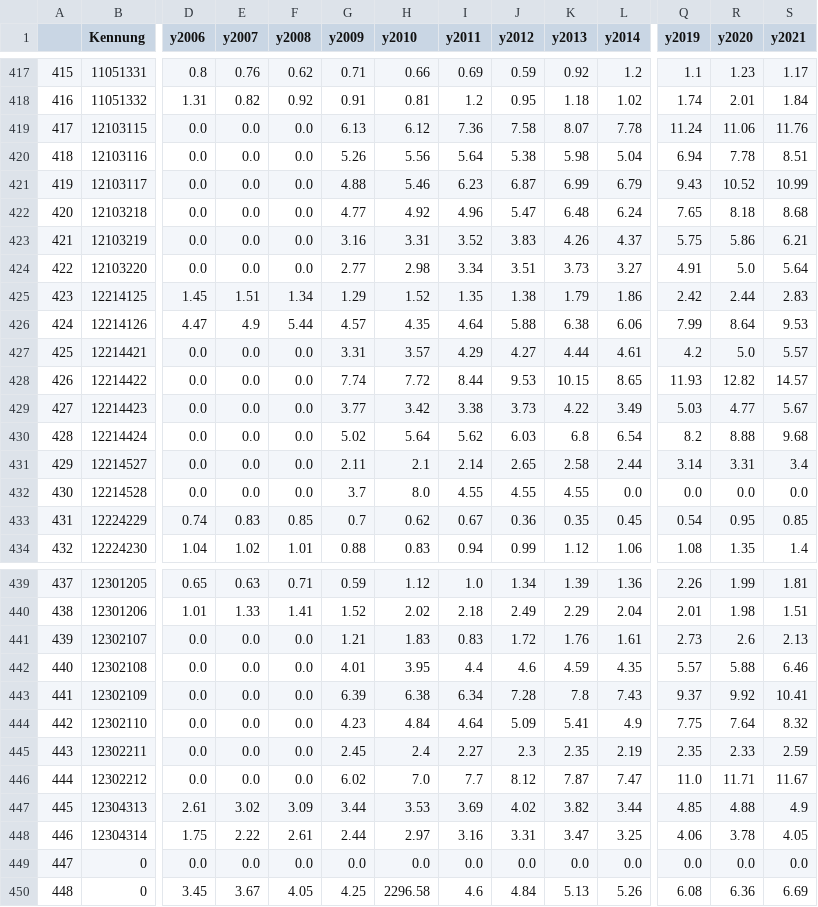
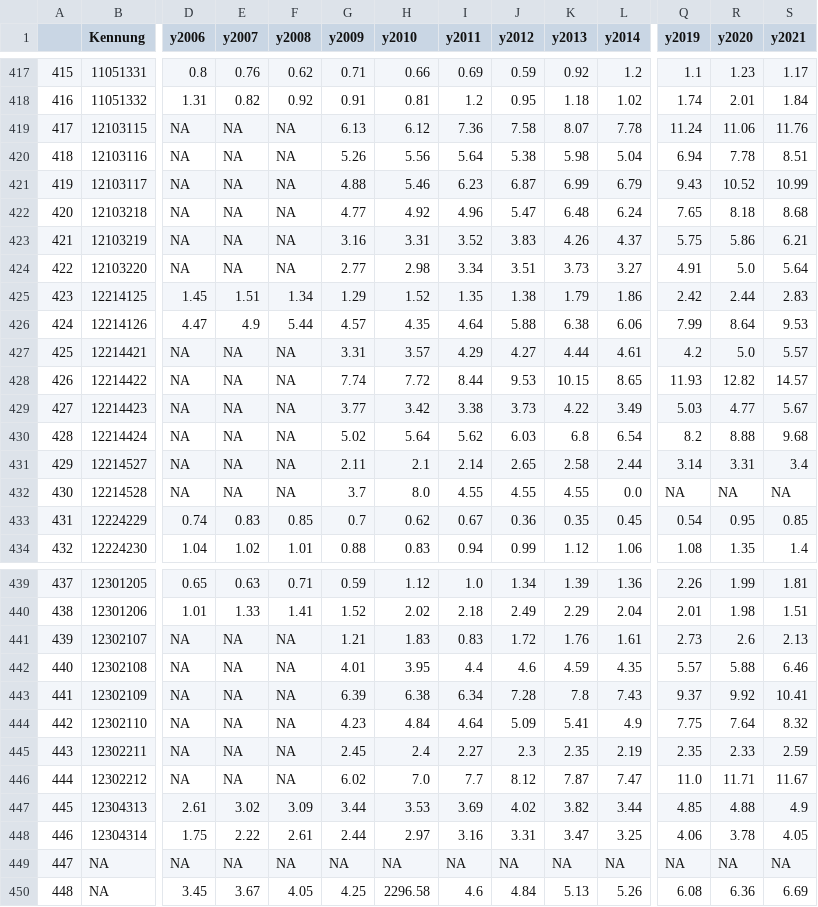
Before and after one commit to technologiestiftung/odis-website, a CSV file: source/projekte/grundsicherung/data/timelapse.csv, drawn as a sheet; only a part is shown, gaps mark what is left out; the diff covers the shown part only; the diff names each change by its address in the sheet, - before the commit and + after, or states it on an @@ line.

Commit message:
fix(project): fix na values in grusi timelaps map

```diff
--- a/source/projekte/grundsicherung/data/timelapse.csv
+++ b/source/projekte/grundsicherung/data/timelapse.csv
-D419:D424 (y2006): 0.0
+D419:D424 (y2006): NA
-E419:E424 (y2007): 0.0
+E419:E424 (y2007): NA
-F419:F424 (y2008): 0.0
+F419:F424 (y2008): NA
-D427:D432 (y2006): 0.0
+D427:D432 (y2006): NA
-E427:E432 (y2007): 0.0
+E427:E432 (y2007): NA
-F427:F432 (y2008): 0.0
+F427:F432 (y2008): NA
-Q432 (y2019): 0.0
+Q432 (y2019): NA
-R432 (y2020): 0.0
+R432 (y2020): NA
-S432 (y2021): 0.0
+S432 (y2021): NA
-D441:D446 (y2006): 0.0
+D441:D446 (y2006): NA
-E441:E446 (y2007): 0.0
+E441:E446 (y2007): NA
-F441:F446 (y2008): 0.0
+F441:F446 (y2008): NA
-B449:B450 (Kennung): 0
+B449:B450 (Kennung): NA
-D449 (y2006): 0.0
+D449 (y2006): NA
-E449 (y2007): 0.0
+E449 (y2007): NA
-F449 (y2008): 0.0
+F449 (y2008): NA
-G449 (y2009): 0.0
+G449 (y2009): NA
-H449 (y2010): 0.0
+H449 (y2010): NA
-I449 (y2011): 0.0
+I449 (y2011): NA
-J449 (y2012): 0.0
+J449 (y2012): NA
-K449 (y2013): 0.0
+K449 (y2013): NA
-L449 (y2014): 0.0
+L449 (y2014): NA
-Q449 (y2019): 0.0
+Q449 (y2019): NA
-R449 (y2020): 0.0
+R449 (y2020): NA
-S449 (y2021): 0.0
+S449 (y2021): NA
```
Also changed, not shown: 71 edited cells elsewhere in this file.
